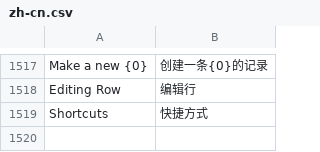
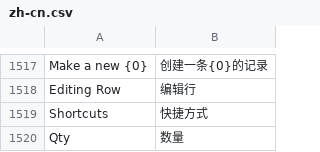
Before and after one commit to 81552433qqcom/EBChanges, a CSV file: apps/frappe/frappe/translations/zh-cn.csv, drawn as a sheet; only a part is shown, gaps mark what is left out.

Commit message:
data import tool translations.

```diff
--- a/apps/frappe/frappe/translations/zh-cn.csv
+++ b/apps/frappe/frappe/translations/zh-cn.csv
@@ -1545 +1545,2 @@ Editing Row,编辑行
 Shortcuts,快捷方式
+Qty,数量
```
Also changed, not shown: 1 other file.
